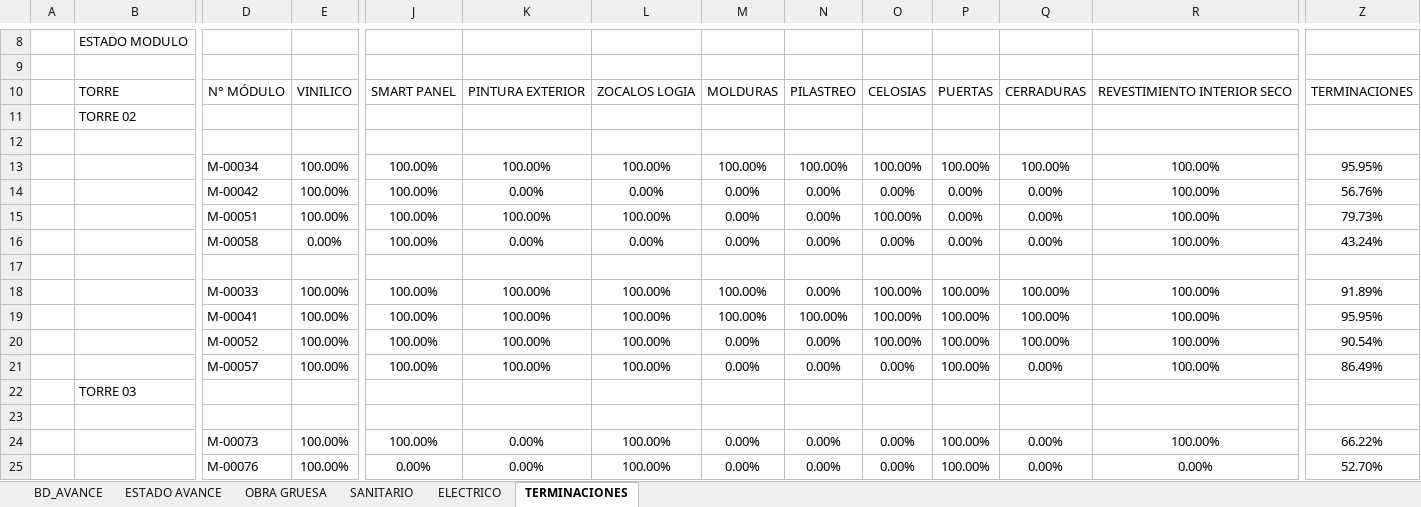
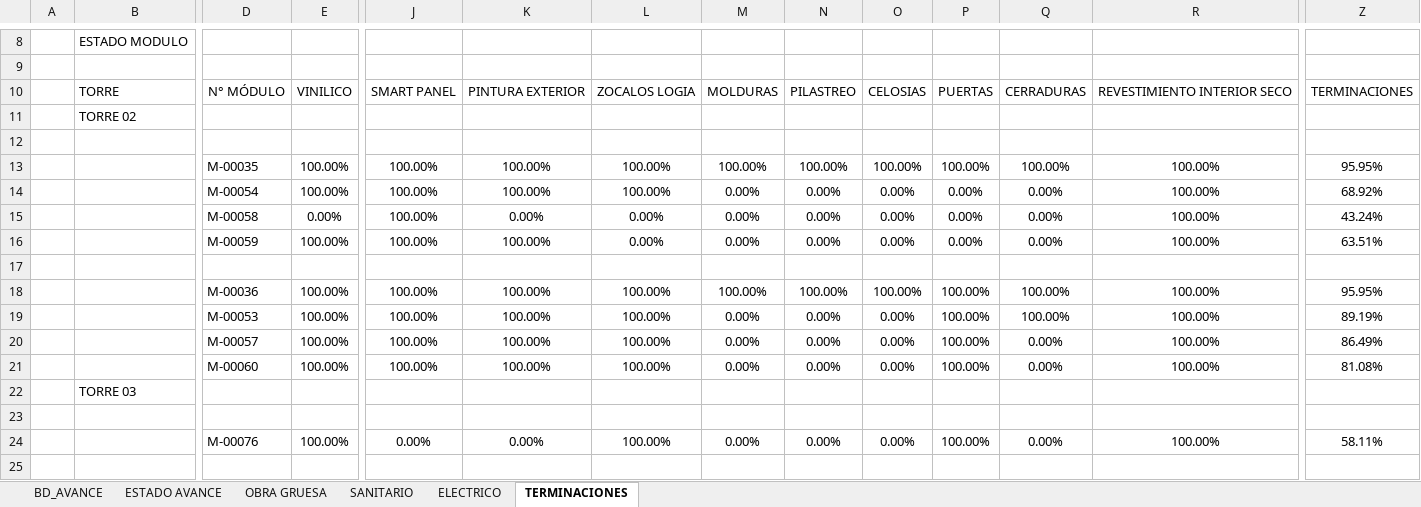
Before and after one commit to ArielPint/LA-CHACRA, an Excel workbook: data/avance.xlsx, sheet TERMINACIONES, drawn as a sheet; only a part is shown, gaps mark what is left out; values as stored, in another font and other column widths than the file's, no borders; charts and pictures and conditional formats not drawn; removed rows and columns are numbered as before the commit, all else as after; rows hold the shown columns only; the diff names each change by its address in the sheet, - before the commit and + after, or states it on an @@ line.

```diff
--- a/data/avance.xlsx (sheet TERMINACIONES)
+++ b/data/avance.xlsx (sheet TERMINACIONES)
-D13: M-00034
+D13: M-00035
-D14: M-00042
+D14: M-00054
-K14: 0.00%
+K14: 100.00%
-L14: 0.00%
+L14: 100.00%
-Z14: 56.76%
+Z14: 68.92%
-row 15:  |  | M-00051 | 100.00% | 100.00% | 100.00% | 100.00% | 0.00% | 0.00% | 100.00% | 0.00% | 0.00% | 100.00% | 79.73%
+row 16:  |  | M-00059 | 100.00% | 100.00% | 100.00% | 0.00% | 0.00% | 0.00% | 0.00% | 0.00% | 0.00% | 100.00% | 63.51%
-row 18:  |  | M-00033 | 100.00% | 100.00% | 100.00% | 100.00% | 100.00% | 0.00% | 100.00% | 100.00% | 100.00% | 100.00% | 91.89%
-D18: M-00041
+D18: M-00036
-D19: M-00052
+D19: M-00053
-O19: 100.00%
+O19: 0.00%
-Z19: 90.54%
+Z19: 89.19%
+row 21:  |  | M-00060 | 100.00% | 100.00% | 100.00% | 100.00% | 0.00% | 0.00% | 0.00% | 100.00% | 0.00% | 100.00% | 81.08%
-row 24:  |  | M-00073 | 100.00% | 100.00% | 0.00% | 100.00% | 0.00% | 0.00% | 0.00% | 100.00% | 0.00% | 100.00% | 66.22%
-R24: 0.00%
+R24: 100.00%
-Z24: 52.70%
+Z24: 58.11%
```
Also changed, not shown: sheet BD_AVANCE, sheet ESTADO AVANCE, sheet ELECTRICO, sheet OBRA GRUESA, sheet SANITARIO, hidden cells, 1 other file.
